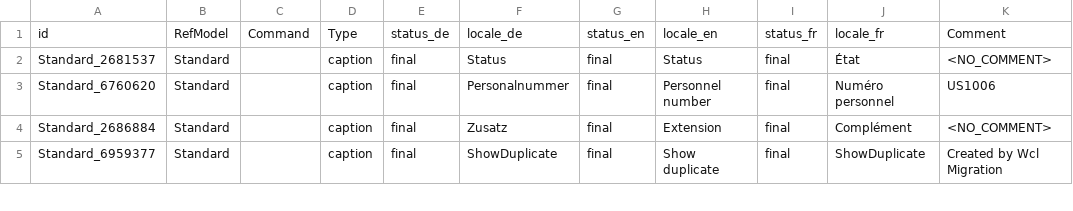
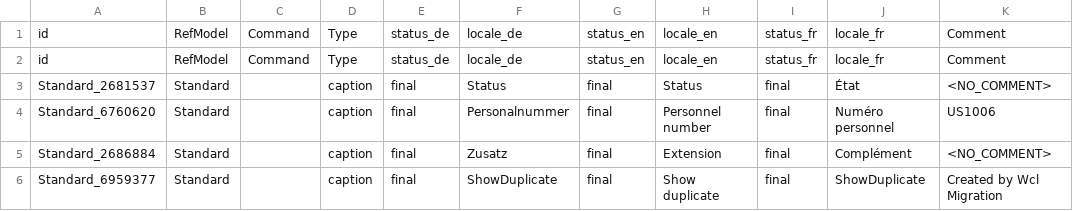
Before and after one commit to loetscher/weblate, a CSV file: bs/nls_export_UTF-8.csv, drawn as a sheet; only a part is shown; the diff names each change by its address in the sheet, - before the commit and + after, or states it on an @@ line.

Commit message:
csv sample added

```diff
--- a/bs/nls_export_UTF-8.csv
+++ b/bs/nls_export_UTF-8.csv
+row 2: id | RefModel | Command | Type | status_de | locale_de | status_en | locale_en | status_fr | locale_fr | Comment
```
